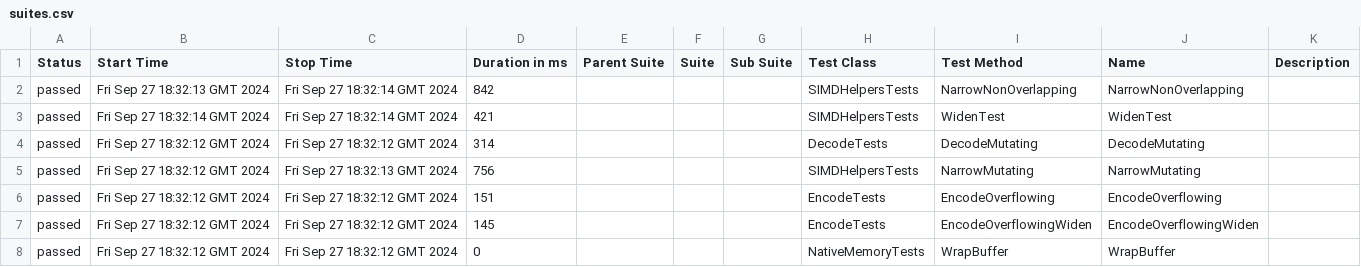
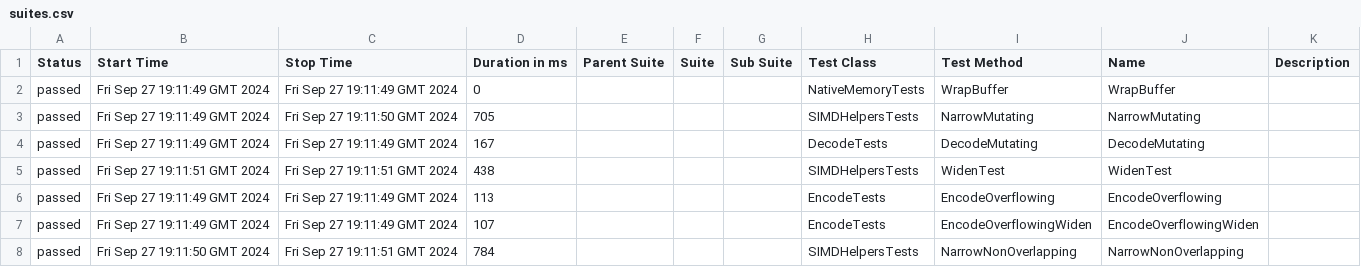
Before and after one commit to budgetdevv/Tokenizers.NET, a CSV file: data/suites.csv, drawn as a sheet.

```diff
--- a/data/suites.csv
+++ b/data/suites.csv
@@ -1,8 +1,8 @@
 "Status","Start Time","Stop Time","Duration in ms","Parent Suite","Suite","Sub Suite","Test Class","Test Method","Name","Description"
-"passed","Fri Sep 27 18:32:13 GMT 2024","Fri Sep 27 18:32:14 GMT 2024","842","","","","SIMDHelpersTests","NarrowNonOverlapping","NarrowNonOverlapping",""
-"passed","Fri Sep 27 18:32:14 GMT 2024","Fri Sep 27 18:32:14 GMT 2024","421","","","","SIMDHelpersTests","WidenTest","WidenTest",""
-"passed","Fri Sep 27 18:32:12 GMT 2024","Fri Sep 27 18:32:12 GMT 2024","314","","","","DecodeTests","DecodeMutating","DecodeMutating",""
-"passed","Fri Sep 27 18:32:12 GMT 2024","Fri Sep 27 18:32:13 GMT 2024","756","","","","SIMDHelpersTests","NarrowMutating","NarrowMutating",""
-"passed","Fri Sep 27 18:32:12 GMT 2024","Fri Sep 27 18:32:12 GMT 2024","151","","","","EncodeTests","EncodeOverflowing","EncodeOverflowing",""
-"passed","Fri Sep 27 18:32:12 GMT 2024","Fri Sep 27 18:32:12 GMT 2024","145","","","","EncodeTests","EncodeOverflowingWiden","EncodeOverflowingWiden",""
-"passed","Fri Sep 27 18:32:12 GMT 2024","Fri Sep 27 18:32:12 GMT 2024","0","","","","NativeMemoryTests","WrapBuffer","WrapBuffer",""
+"passed","Fri Sep 27 19:11:49 GMT 2024","Fri Sep 27 19:11:49 GMT 2024","0","","","","NativeMemoryTests","WrapBuffer","WrapBuffer",""
+"passed","Fri Sep 27 19:11:49 GMT 2024","Fri Sep 27 19:11:50 GMT 2024","705","","","","SIMDHelpersTests","NarrowMutating","NarrowMutating",""
+"passed","Fri Sep 27 19:11:49 GMT 2024","Fri Sep 27 19:11:49 GMT 2024","167","","","","DecodeTests","DecodeMutating","DecodeMutating",""
+"passed","Fri Sep 27 19:11:51 GMT 2024","Fri Sep 27 19:11:51 GMT 2024","438","","","","SIMDHelpersTests","WidenTest","WidenTest",""
+"passed","Fri Sep 27 19:11:49 GMT 2024","Fri Sep 27 19:11:49 GMT 2024","113","","","","EncodeTests","EncodeOverflowing","EncodeOverflowing",""
+"passed","Fri Sep 27 19:11:49 GMT 2024","Fri Sep 27 19:11:49 GMT 2024","107","","","","EncodeTests","EncodeOverflowingWiden","EncodeOverflowingWiden",""
+"passed","Fri Sep 27 19:11:50 GMT 2024","Fri Sep 27 19:11:51 GMT 2024","784","","","","SIMDHelpersTests","NarrowNonOverlapping","NarrowNonOverlapping",""
```
Also changed, not shown: 35 other files.
